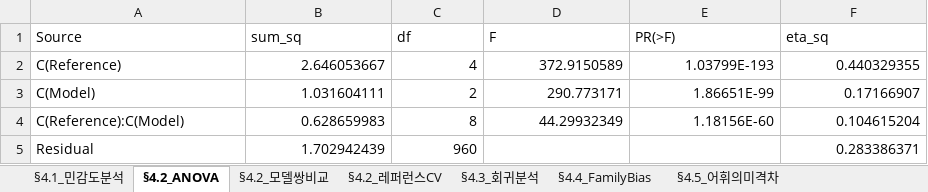
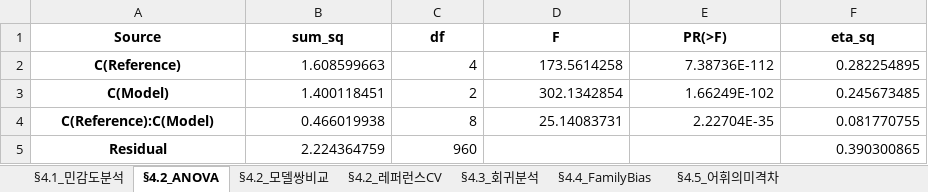
Before and after one commit to rgkim-hsu/SADRA, an Excel workbook: data/statistical_analysis_results.xlsx, sheet §4.2_ANOVA, drawn as a sheet; values as stored, in another font and other column widths than the file's, no borders; the diff names each change by its address in the sheet, - before the commit and + after, or states it on an @@ line.

```diff
--- a/data/statistical_analysis_results.xlsx (sheet §4.2_ANOVA)
+++ b/data/statistical_analysis_results.xlsx (sheet §4.2_ANOVA)
@@ A1:F1 bold: off → on, alignment: left → center @@
@@ A2:A5 bold: off → on, alignment: left → center @@
-B2 (sum_sq): 2.646053667
+B2 (sum_sq): 1.608599663
-D2 (F): 372.9150589
+D2 (F): 173.5614258
-E2 (PR(>F)): 1.03799E-193
+E2 (PR(>F)): 7.38736E-112
-F2 (eta_sq): 0.440329355
+F2 (eta_sq): 0.282254895
-B3 (sum_sq): 1.031604111
+B3 (sum_sq): 1.400118451
-D3 (F): 290.773171
+D3 (F): 302.1342854
-E3 (PR(>F)): 1.86651E-99
+E3 (PR(>F)): 1.66249E-102
-F3 (eta_sq): 0.17166907
+F3 (eta_sq): 0.245673485
-B4 (sum_sq): 0.628659983
+B4 (sum_sq): 0.466019938
-D4 (F): 44.29932349
+D4 (F): 25.14083731
-E4 (PR(>F)): 1.18156E-60
+E4 (PR(>F)): 2.22704E-35
-F4 (eta_sq): 0.104615204
+F4 (eta_sq): 0.081770755
-B5 (sum_sq): 1.702942439
+B5 (sum_sq): 2.224364759
-F5 (eta_sq): 0.283386371
+F5 (eta_sq): 0.390300865
```
Also changed, not shown: sheet §4.1_민감도분석, sheet §4.4_FamilyBias, sheet §4.2_레퍼런스CV, sheet §4.2_모델쌍비교, sheet §4.3_회귀분석, sheet 표5_성능비교표, 4 more sheets, other sheet tabs, data/similarity_chatgpt_as_reference.xlsx, data/similarity_claude_as_reference.xlsx, 3 other files.
